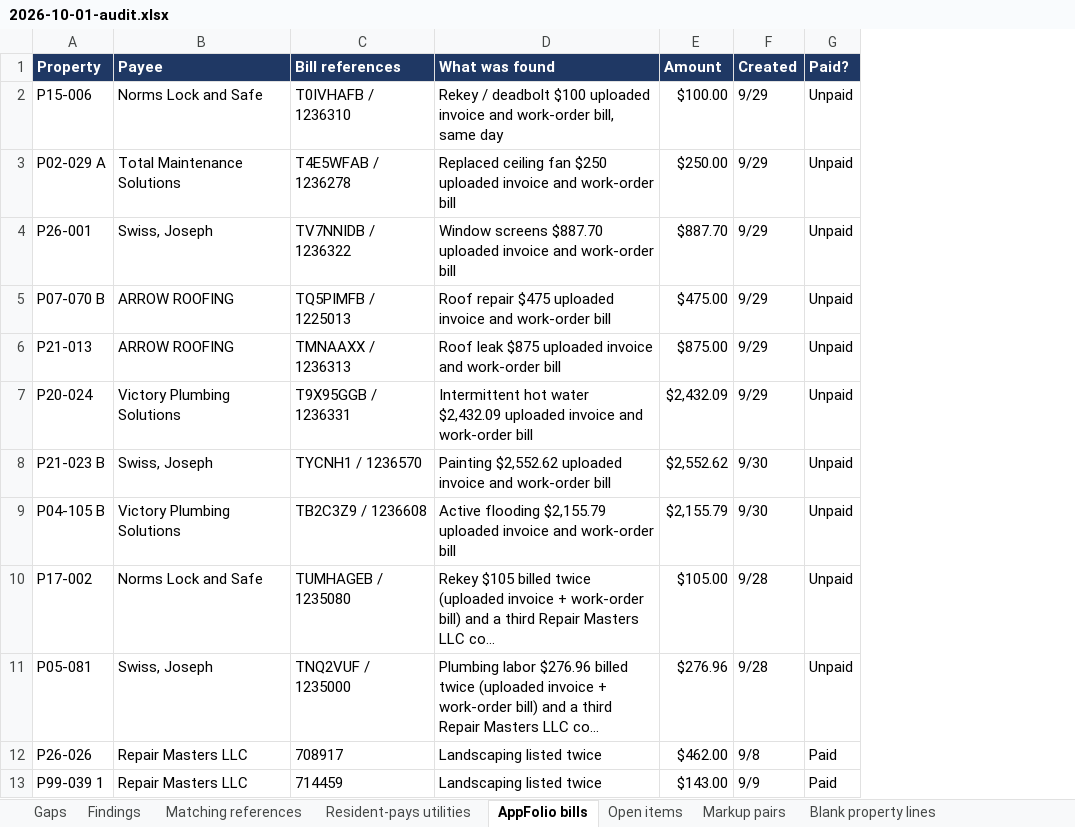
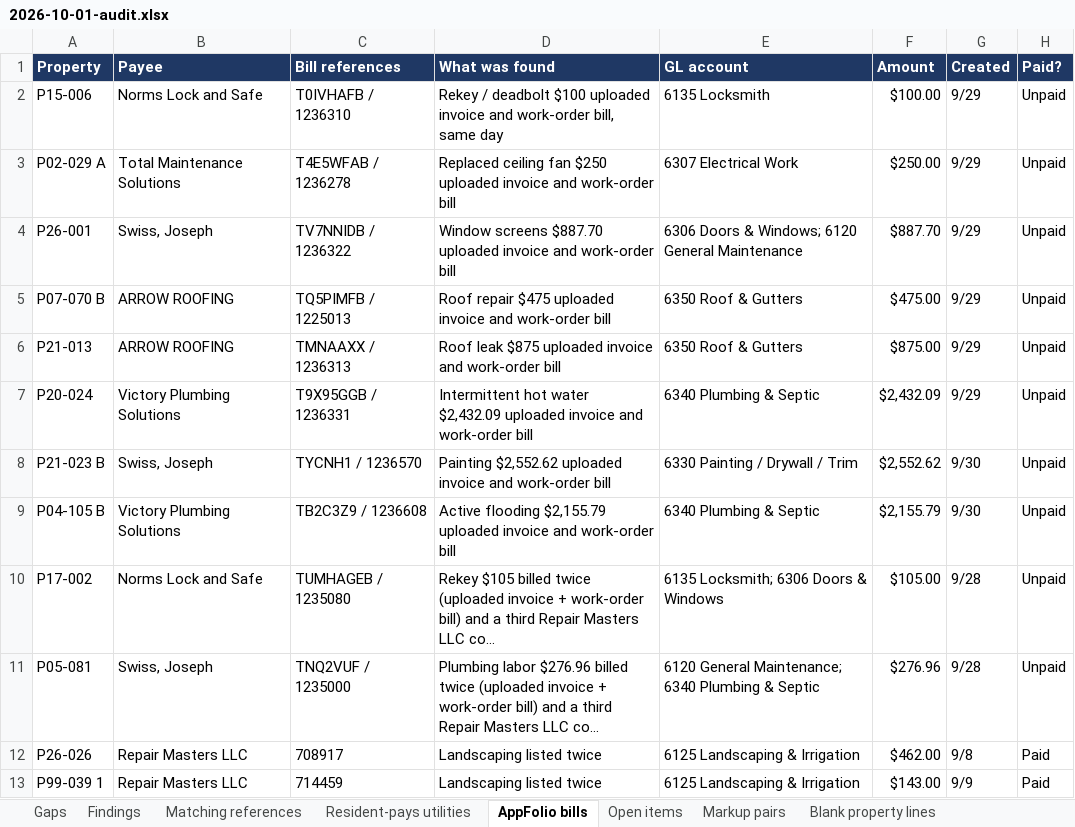
Before and after one commit to TiffanyRosenbaum/Owner-reports-audit-, an Excel workbook: reports/2026-10-01-audit.xlsx, sheet AppFolio bills, drawn as a sheet; long unchanged cells end in …; values as stored, in another font and other column widths than the file's, no borders; the diff names each change by its address in the sheet, - before the commit and + after, or states it on an @@ line.

```diff
--- a/reports/2026-10-01-audit.xlsx (sheet AppFolio bills)
+++ b/reports/2026-10-01-audit.xlsx (sheet AppFolio bills)
+column E (GL account), rows 2-13: 6135 Locksmith | 6307 Electrical Work | 6306 Doors & Windows; 6120 General Maintenance | 6350 Roof & Gutters | 6350 Roof & Gutters | 6340 Plumbing & Septic | 6330 Painting / Drywall / Trim | 6340 Plumbing & Septic | 6135 Locksmith; 6306 Doors & Windows | 6120 General Maintenance; 6340 Plumbing & Septic | 6125 Landscaping & Irrigation | 6125 Landscaping & Irrigation
```
Also changed, not shown: sheet Water and sewer spikes, sheet First-time vendors, sheet Markup pairs, sheet Findings, sheet Matching references, sheet Resident-pays utilities, 2 other files.
